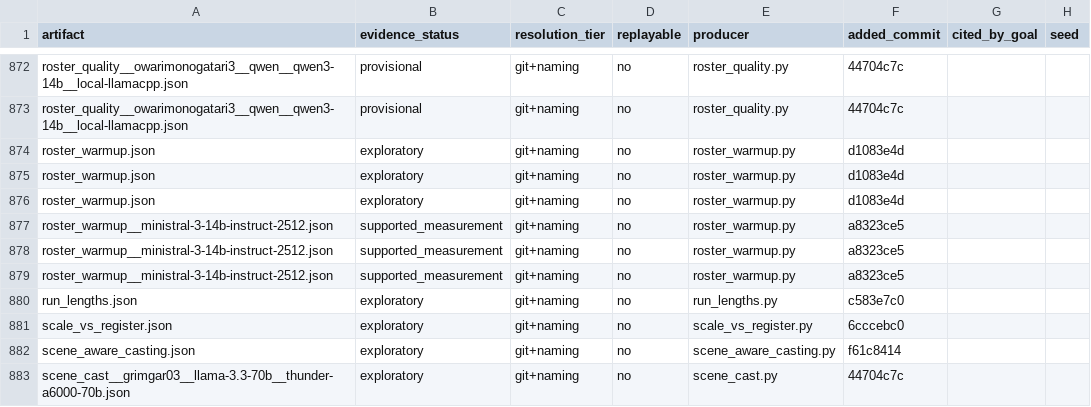
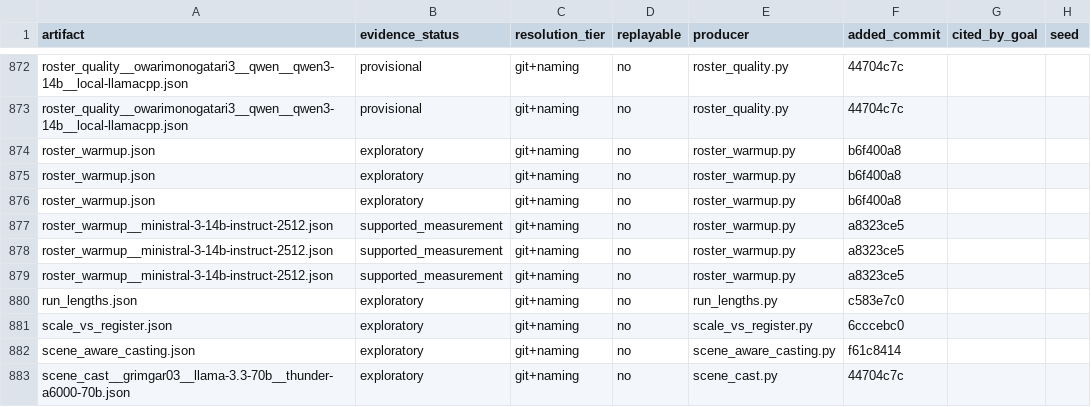
Before and after one commit to on22s/alexandria-audiobook2, a CSV file: results_index.csv, drawn as a sheet; only a part is shown, gaps mark what is left out; the diff covers the shown part only; the diff names each change by its address in the sheet, - before the commit and + after, or states it on an @@ line.

```diff
--- a/results_index.csv
+++ b/results_index.csv
-F874:F876 (added_commit): d1083e4d
+F874:F876 (added_commit): b6f400a8
```
Also changed, not shown: 13 edited cells elsewhere in this file.
